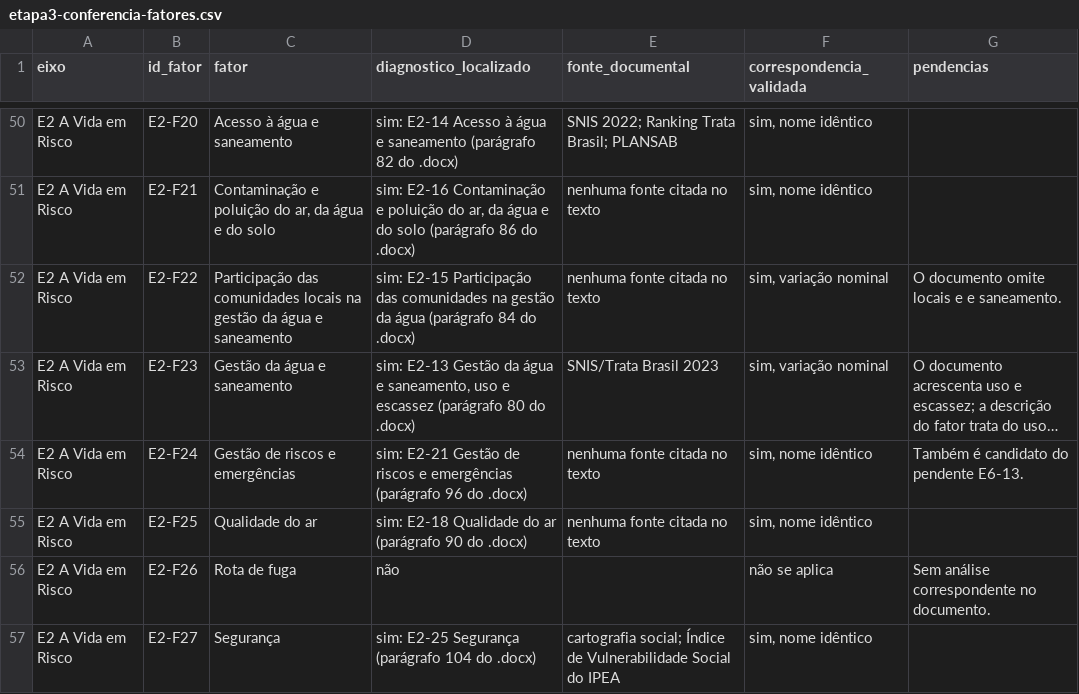
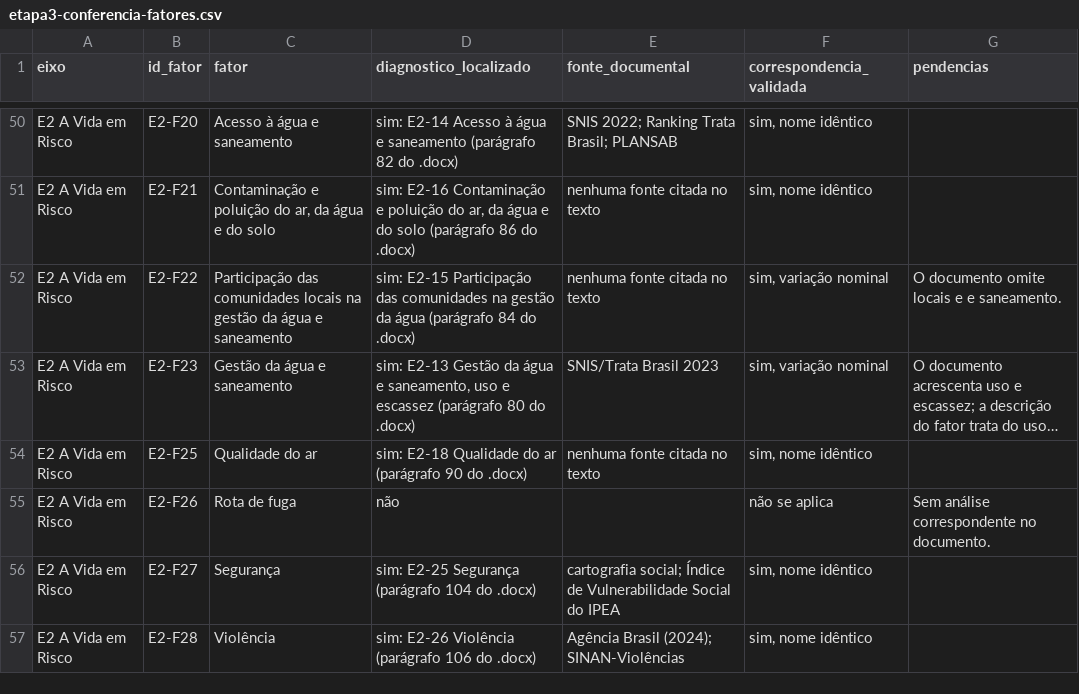
Before and after one commit to fernandamachiner/fatores, a CSV file: relatorios/etapa3-conferencia-fatores.csv, drawn as a sheet; only a part is shown, gaps mark what is left out; the shorter side is filled out with more unchanged rows; long unchanged cells end in …; the diff covers the shown part only; the diff names each change by its address in the sheet, - before the commit and + after, or states it on an @@ line.

```diff
--- a/relatorios/etapa3-conferencia-fatores.csv
+++ b/relatorios/etapa3-conferencia-fatores.csv
-row 54: E2 A Vida em Risco | E2-F24 | Gestão de riscos e emergências | sim: E2-21 Gestão de riscos e emergências (parágrafo 96 do .docx) | nenhuma fonte citada no texto | sim, nome idêntico | Também é candidato do pendente E6-13.
```
Also changed, not shown: 8 removed rows and 20 edited cells elsewhere in this file, territorios/correspondencias/campo-grande-ms.csv, 55 other files.
